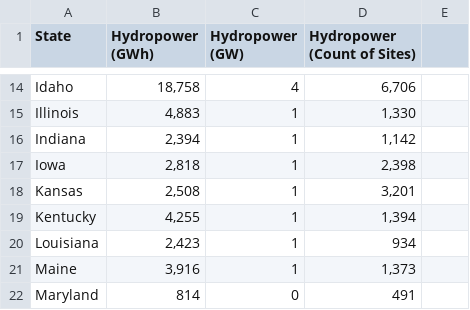
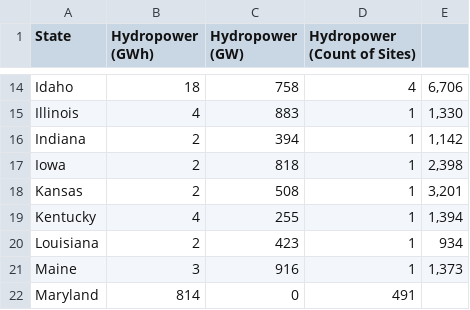
Before and after one commit to JonathanBouligny/ElectricityGeneration, a CSV file: Assets/Resources/hydroPowerData.csv, drawn as a sheet; only a part is shown, gaps mark what is left out; the diff covers the shown part only; the diff names each change by its address in the sheet, - before the commit and + after, or states it on an @@ line.

Commit message:
DropDownForHydro

```diff
--- a/Assets/Resources/hydroPowerData.csv
+++ b/Assets/Resources/hydroPowerData.csv
-B14 (Hydropower (GWh)): 18,758
+B14 (Hydropower (GWh)): 18
-C14 (Hydropower (GW)): 4
+C14 (Hydropower (GW)): 758
-D14 (Hydropower (Count of Sites)): 6,706
+D14 (Hydropower (Count of Sites)): 4
-E14: (empty)
+E14: 6,706
-B15 (Hydropower (GWh)): 4,883
+B15 (Hydropower (GWh)): 4
-C15 (Hydropower (GW)): 1
+C15 (Hydropower (GW)): 883
-D15 (Hydropower (Count of Sites)): 1,330
+D15 (Hydropower (Count of Sites)): 1
-E15: (empty)
+E15: 1,330
-B16 (Hydropower (GWh)): 2,394
+B16 (Hydropower (GWh)): 2
-C16 (Hydropower (GW)): 1
+C16 (Hydropower (GW)): 394
-D16 (Hydropower (Count of Sites)): 1,142
+D16 (Hydropower (Count of Sites)): 1
-E16: (empty)
+E16: 1,142
-B17 (Hydropower (GWh)): 2,818
+B17 (Hydropower (GWh)): 2
-C17 (Hydropower (GW)): 1
+C17 (Hydropower (GW)): 818
-D17 (Hydropower (Count of Sites)): 2,398
+D17 (Hydropower (Count of Sites)): 1
-E17: (empty)
+E17: 2,398
-B18 (Hydropower (GWh)): 2,508
+B18 (Hydropower (GWh)): 2
-C18 (Hydropower (GW)): 1
+C18 (Hydropower (GW)): 508
-D18 (Hydropower (Count of Sites)): 3,201
+D18 (Hydropower (Count of Sites)): 1
-E18: (empty)
+E18: 3,201
-B19 (Hydropower (GWh)): 4,255
+B19 (Hydropower (GWh)): 4
-C19 (Hydropower (GW)): 1
+C19 (Hydropower (GW)): 255
-D19 (Hydropower (Count of Sites)): 1,394
+D19 (Hydropower (Count of Sites)): 1
-E19: (empty)
+E19: 1,394
-B20 (Hydropower (GWh)): 2,423
+B20 (Hydropower (GWh)): 2
-C20 (Hydropower (GW)): 1
+C20 (Hydropower (GW)): 423
-D20 (Hydropower (Count of Sites)): 934
+D20 (Hydropower (Count of Sites)): 1
-E20: (empty)
+E20: 934
-B21 (Hydropower (GWh)): 3,916
+B21 (Hydropower (GWh)): 3
-C21 (Hydropower (GW)): 1
+C21 (Hydropower (GW)): 916
-D21 (Hydropower (Count of Sites)): 1,373
+D21 (Hydropower (Count of Sites)): 1
-E21: (empty)
+E21: 1,373
```
Also changed, not shown: 136 edited cells elsewhere in this file, 3 other files.
